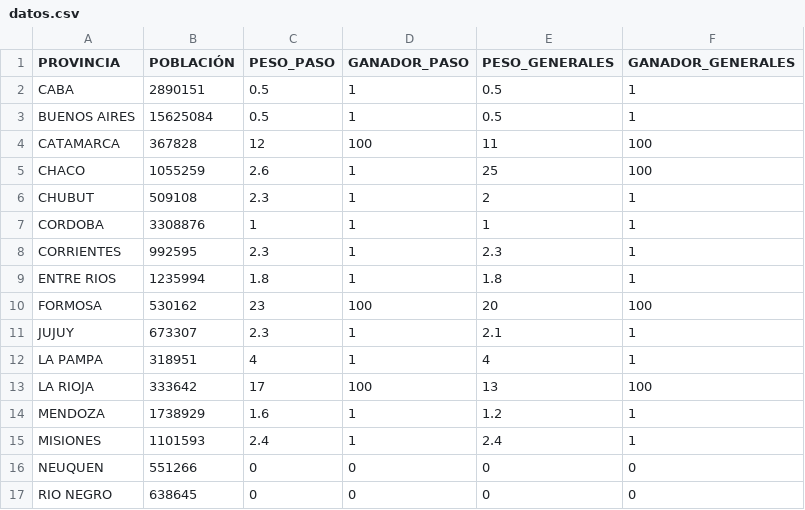
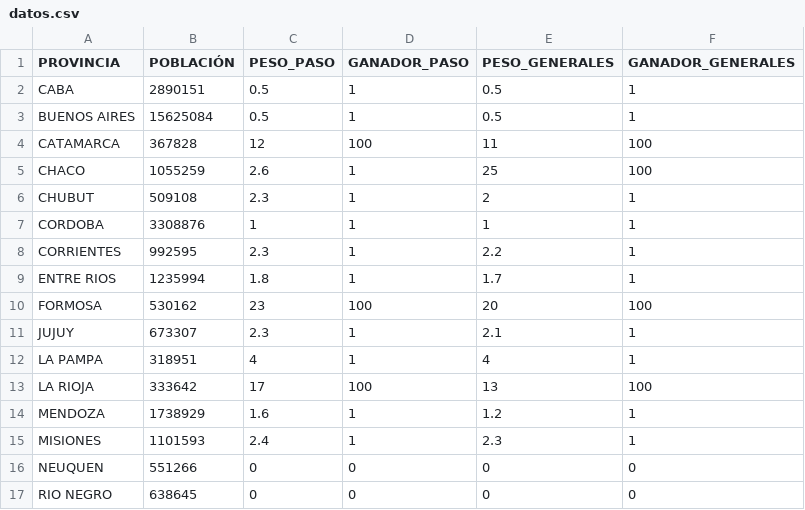
Before and after one commit to inesmurtagh/PASO2021, a CSV file: data/datos.csv, drawn as a sheet; only a part is shown.

Commit message:
Update datos.csv

```diff
--- a/data/datos.csv
+++ b/data/datos.csv
@@ -7,4 +7,4 @@ CHUBUT,509108,2.3,1,2,1
 CORDOBA,3308876,1,1,1,1
-CORRIENTES,992595,2.3,1,2.3,1
-ENTRE RIOS,1235994,1.8,1,1.8,1
+CORRIENTES,992595,2.3,1,2.2,1
+ENTRE RIOS,1235994,1.8,1,1.7,1
 FORMOSA,530162,23,100,20,100
@@ -14,3 +14,3 @@ LA RIOJA,333642,17,100,13,100
 MENDOZA,1738929,1.6,1,1.2,1
-MISIONES,1101593,2.4,1,2.4,1
+MISIONES,1101593,2.4,1,2.3,1
 NEUQUEN,551266,0,0,0,0
```
